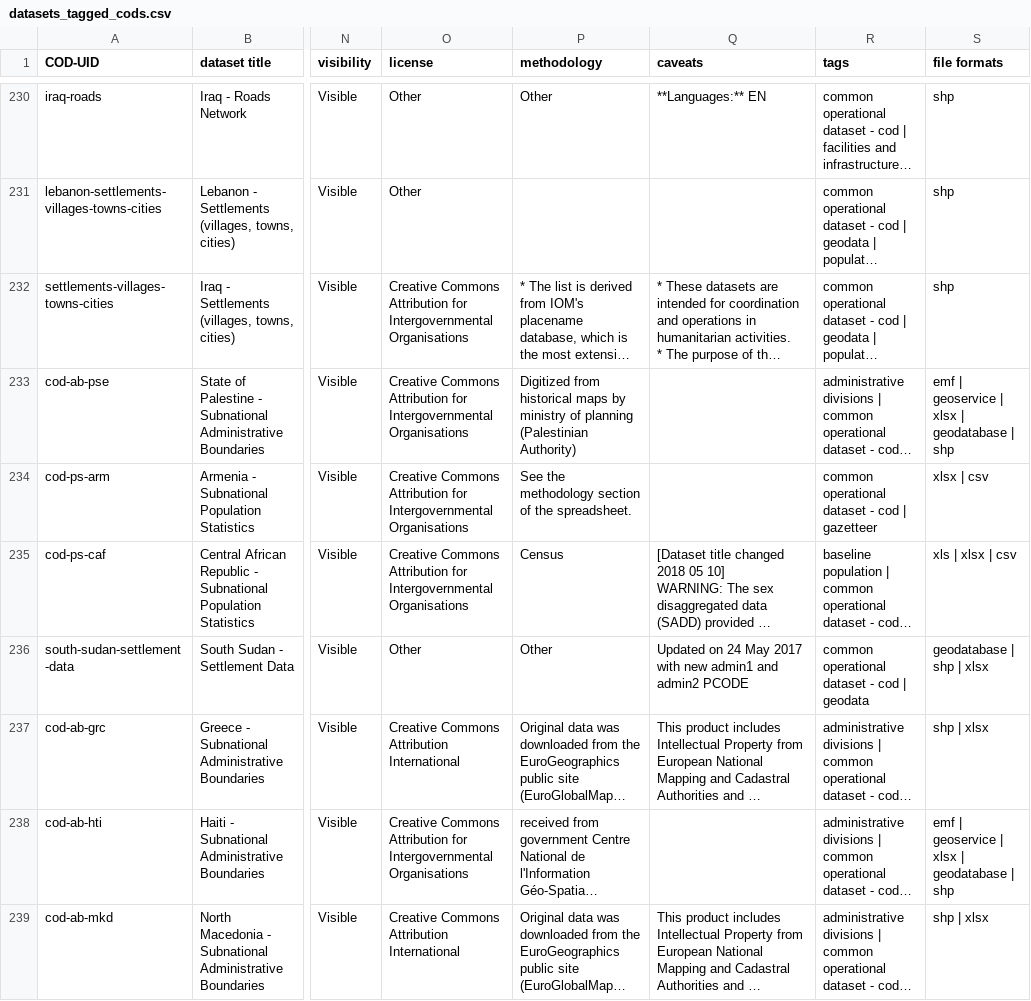
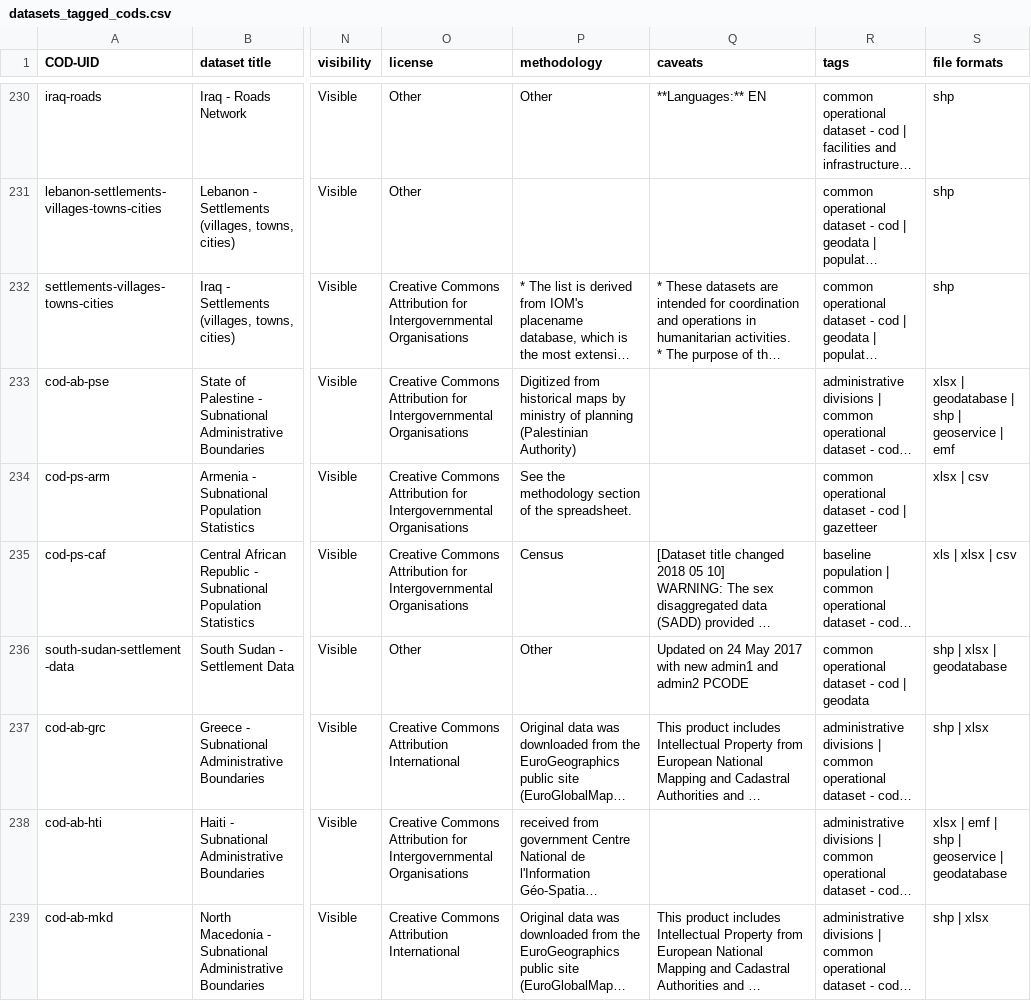
Before and after one commit to b-j-mills/cods-summary, a CSV file: datasets_tagged_cods.csv, drawn as a sheet; only a part is shown, gaps mark what is left out; long unchanged cells end in …; the diff covers the shown part only; the diff names each change by its address in the sheet, - before the commit and + after, or states it on an @@ line.

```diff
--- a/datasets_tagged_cods.csv
+++ b/datasets_tagged_cods.csv
-S233 (file formats): emf | geoservice | xlsx | geodatabase | shp
+S233 (file formats): xlsx | geodatabase | shp | geoservice | emf
-S236 (file formats): geodatabase | shp | xlsx
+S236 (file formats): shp | xlsx | geodatabase
-S238 (file formats): emf | geoservice | xlsx | geodatabase | shp
+S238 (file formats): xlsx | emf | shp | geoservice | geodatabase
```
Also changed, not shown: 176 edited cells elsewhere in this file, boundary_dataset_headers.csv, population_dataset_headers.csv.
